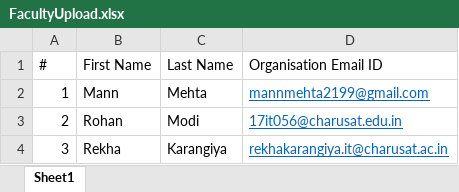
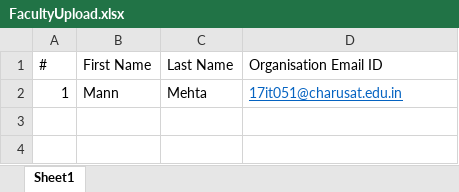
Before and after one commit to mann2108/ExamSGP, an Excel workbook: FacultyUpload.xlsx, sheet Sheet1, drawn as a sheet; values as stored, in another font and other column widths than the file's, no borders; the diff names each change by its address in the sheet, - before the commit and + after, or states it on an @@ line.

Commit message:
Faculty form creation completed

```diff
--- a/FacultyUpload.xlsx (sheet Sheet1)
+++ b/FacultyUpload.xlsx (sheet Sheet1)
-D2 (Organisation Email ID): mannmehta2199@gmail.com
+D2 (Organisation Email ID): 17it051@charusat.edu.in
-row 3: 2 | Rohan | Modi | 17it056@charusat.edu.in
-row 4: 3 | Rekha | Karangiya | rekhakarangiya.it@charusat.ac.in
```
Also changed, not shown: ExamUsers.xlsx, StudentUpload.xlsx, 6 other files.
